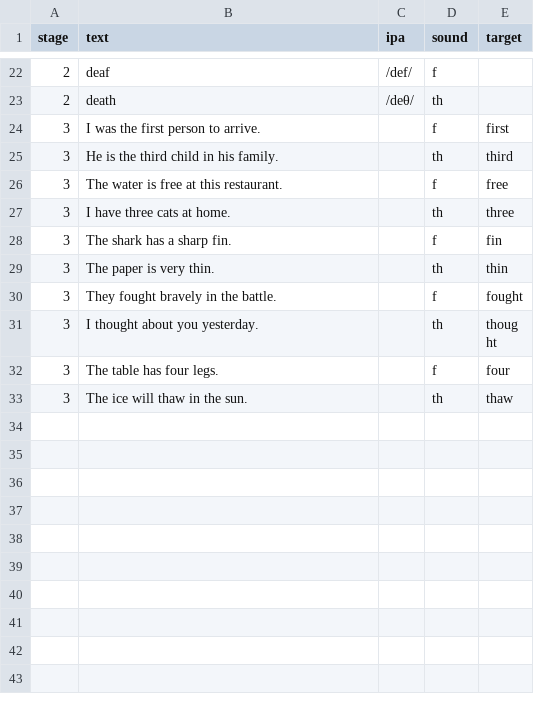
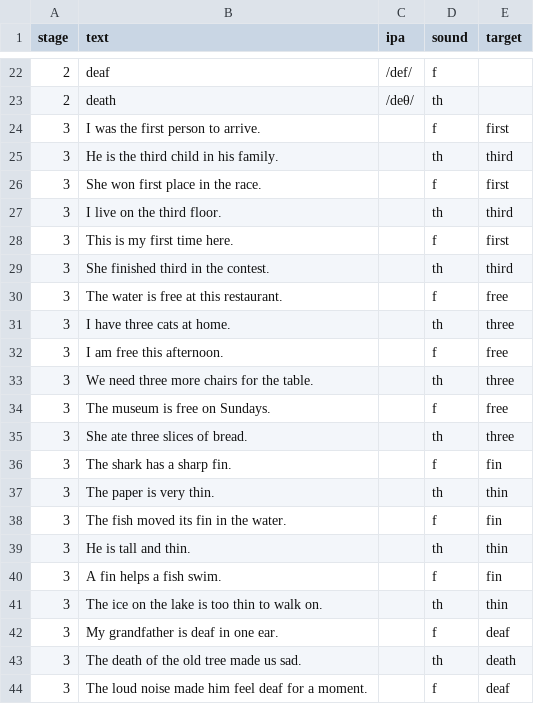
Before and after one commit to hkftwe/listening-trainers, a CSV file: data/f-th.csv, drawn as a sheet; only a part is shown, gaps mark what is left out; the shorter side is filled out with more unchanged rows; the diff covers the shown part only.

Commit message:
修測量③: Stage3 句池擴 2-3 倍（n-l 16→48、f-th 10→36、u-oo 10→30），解背答案

```diff
--- a/data/f-th.csv
+++ b/data/f-th.csv
@@ -25,5 +25,20 @@ stage,text,ipa,sound,target
 3,He is the third child in his family.,,th,third
+3,She won first place in the race.,,f,first
+3,I live on the third floor.,,th,third
+3,This is my first time here.,,f,first
+3,She finished third in the contest.,,th,third
 3,The water is free at this restaurant.,,f,free
 3,I have three cats at home.,,th,three
+3,I am free this afternoon.,,f,free
+3,We need three more chairs for the table.,,th,three
+3,The museum is free on Sundays.,,f,free
+3,She ate three slices of bread.,,th,three
 3,The shark has a sharp fin.,,f,fin
 3,The paper is very thin.,,th,thin
+3,The fish moved its fin in the water.,,f,fin
+3,He is tall and thin.,,th,thin
+3,A fin helps a fish swim.,,f,fin
+3,The ice on the lake is too thin to walk on.,,th,thin
+3,My grandfather is deaf in one ear.,,f,deaf
+3,The death of the old tree made us sad.,,th,death
+3,The loud noise made him feel deaf for a moment.,,f,deaf
```
Also changed, not shown: 11 added rows elsewhere in this file, data/n-l.csv, data/u-oo.csv, 3 other files.
